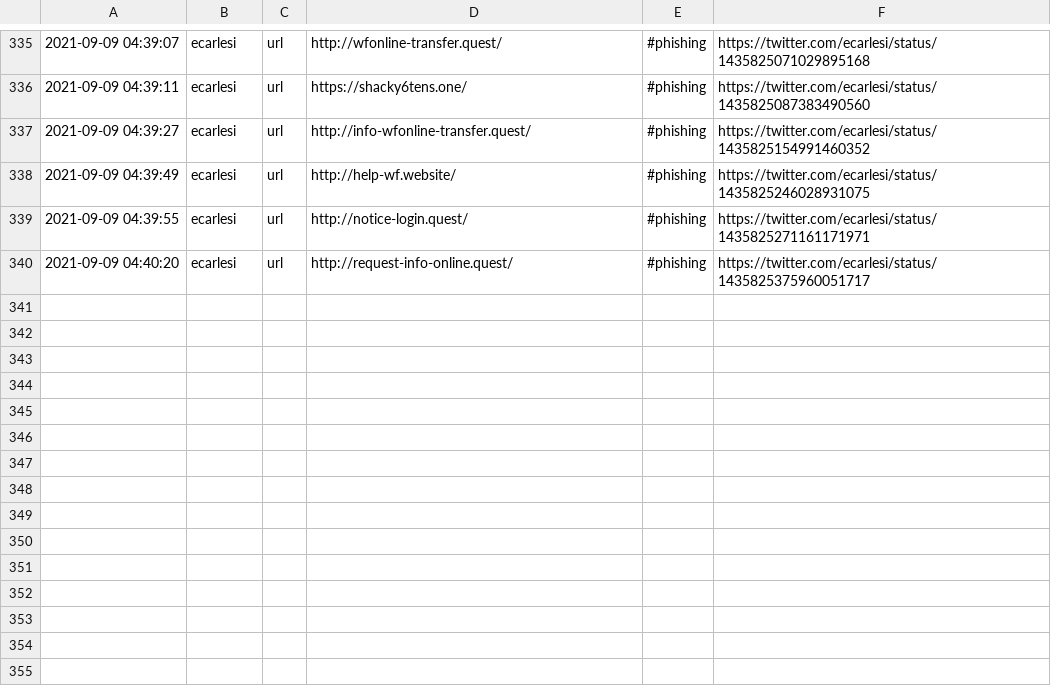
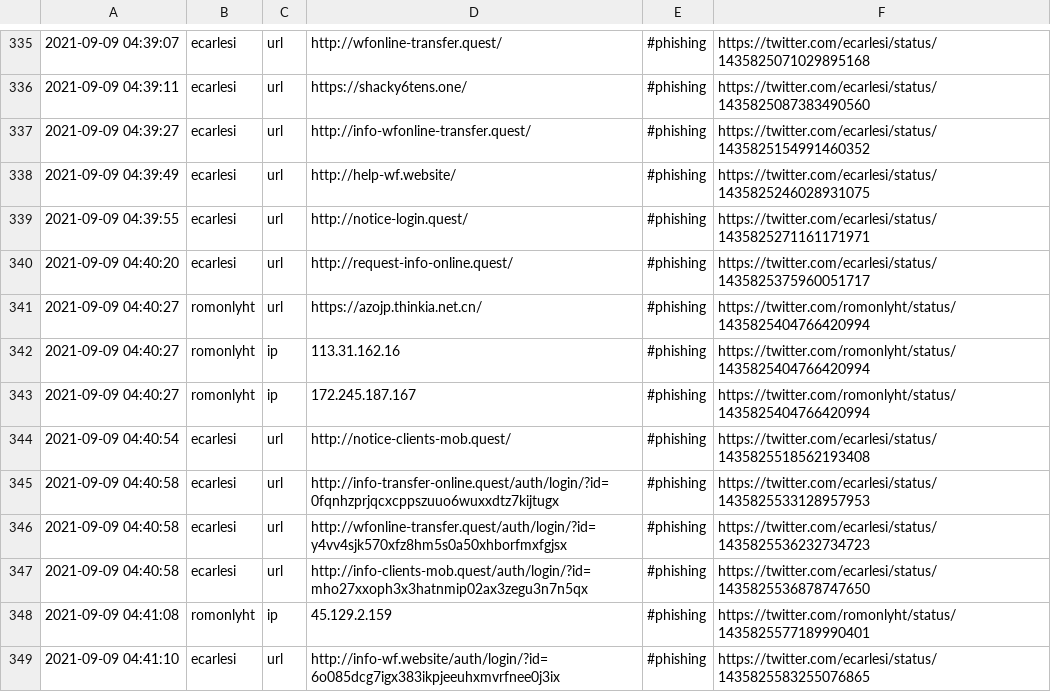
Before and after one commit to Shivammalaviya/TweetFeed, a CSV file: today.csv, drawn as a sheet; only a part is shown, gaps mark what is left out.

```diff
--- a/today.csv
+++ b/today.csv
@@ -340 +340,10 @@
 2021-09-09 04:40:20,ecarlesi,url,http://request-info-online.quest/,#phishing,https://twitter.com/ecarlesi/status/1435825375960051717
+2021-09-09 04:40:27,romonlyht,url,https://azojp.thinkia.net.cn/,#phishing,https://twitter.com/romonlyht/status/1435825404766420994
+2021-09-09 04:40:27,romonlyht,ip,113.31.162.16,#phishing,https://twitter.com/romonlyht/status/1435825404766420994
+2021-09-09 04:40:27,romonlyht,ip,172.245.187.167,#phishing,https://twitter.com/romonlyht/status/1435825404766420994
+2021-09-09 04:40:54,ecarlesi,url,http://notice-clients-mob.quest/,#phishing,https://twitter.com/ecarlesi/status/1435825518562193408
+2021-09-09 04:40:58,ecarlesi,url,http://info-transfer-online.quest/auth/login/?id=0fqnhzprjqcxcppszuuo6wuxxdtz7kijtugx,#phishing,https://twitter.com/ecarlesi/status/1435825533128957953
+2021-09-09 04:40:58,ecarlesi,url,http://wfonline-transfer.quest/auth/login/?id=y4vv4sjk570xfz8hm5s0a50xhborfmxfgjsx,#phishing,https://twitter.com/ecarlesi/status/1435825536232734723
+2021-09-09 04:40:58,ecarlesi,url,http://info-clients-mob.quest/auth/login/?id=mho27xxoph3x3hatnmip02ax3zegu3n7n5qx,#phishing,https://twitter.com/ecarlesi/status/1435825536878747650
+2021-09-09 04:41:08,romonlyht,ip,45.129.2.159,#phishing,https://twitter.com/romonlyht/status/1435825577189990401
+2021-09-09 04:41:10,ecarlesi,url,http://info-wf.website/auth/login/?id=6o085dcg7igx383ikpjeeuhxmvrfnee0j3ix,#phishing,https://twitter.com/ecarlesi/status/1435825583255076865
```
Also changed, not shown: Sep_2021/20210909.csv, week.csv, 3 other files.
